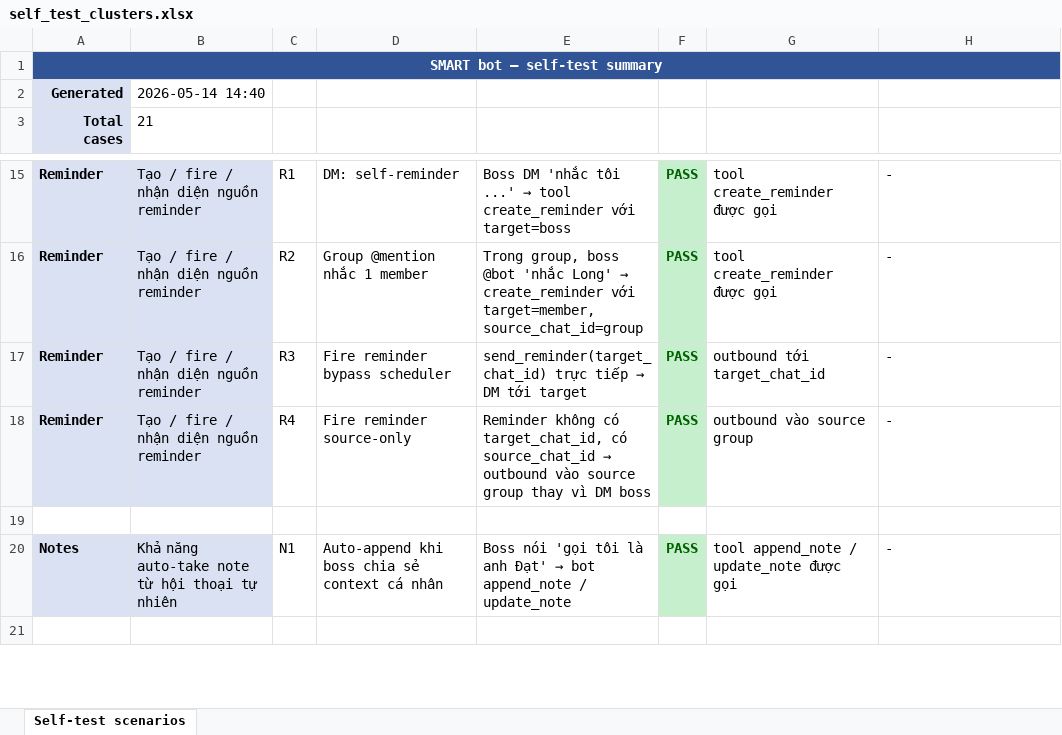
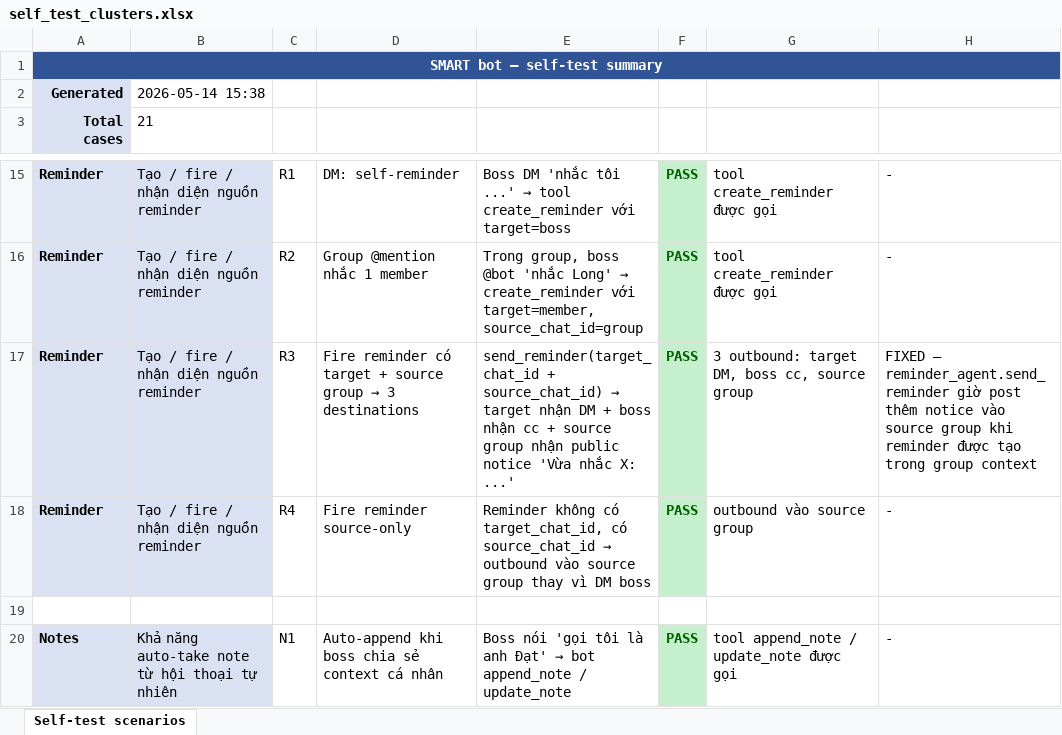
Before and after one commit to tranvuongquocdat/SMART_bot, an Excel workbook: docs/self_test_clusters.xlsx, sheet Self-test scenarios, drawn as a sheet; only a part is shown, gaps mark what is left out; the shorter side is filled out with more unchanged rows; values as stored, in another font and other column widths than the file's, no borders; the diff names each change by its address in the sheet, - before the commit and + after, or states it on an @@ line.

```diff
--- a/docs/self_test_clusters.xlsx (sheet Self-test scenarios)
+++ b/docs/self_test_clusters.xlsx (sheet Self-test scenarios)
-B2: 2026-05-14 14:40
+B2: 2026-05-14 15:38
@@ D17: Fire reminder bypass scheduler → Fire reminder có target + source group → 3 destinations @@
@@ E17: send_reminder(target_chat_id) trực tiếp → DM tới target → send_reminder(target_chat_id + source_chat_id) → target nhận DM + boss nhận cc + source group nhận public notice 'Vừa nhắc X: ...' @@
-G17: outbound tới target_chat_id
+G17: 3 outbound: target DM, boss cc, source group
-H17: -
+H17: FIXED — reminder_agent.send_reminder giờ post thêm notice vào source group khi reminder được tạo trong group context
```
Also changed, not shown: 3 other files.
